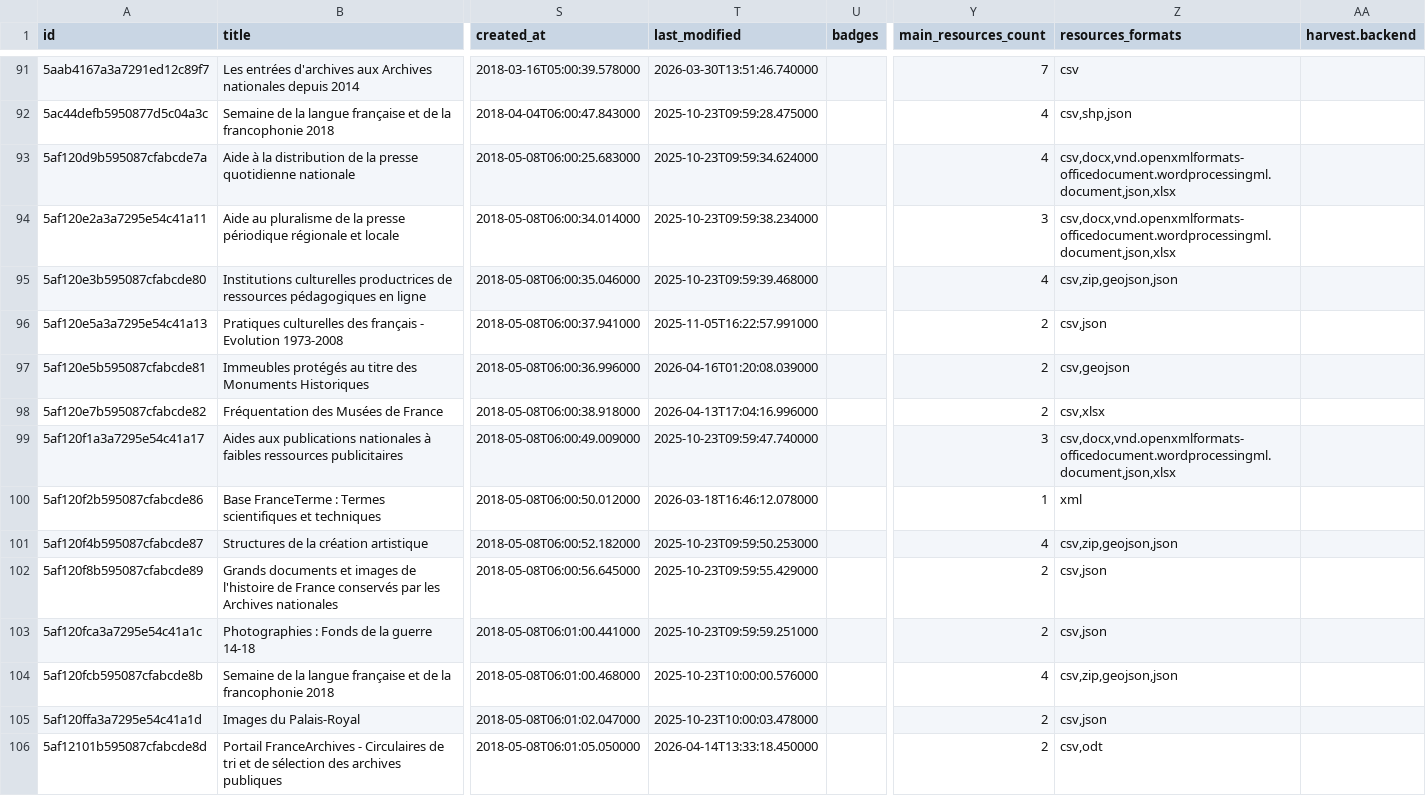
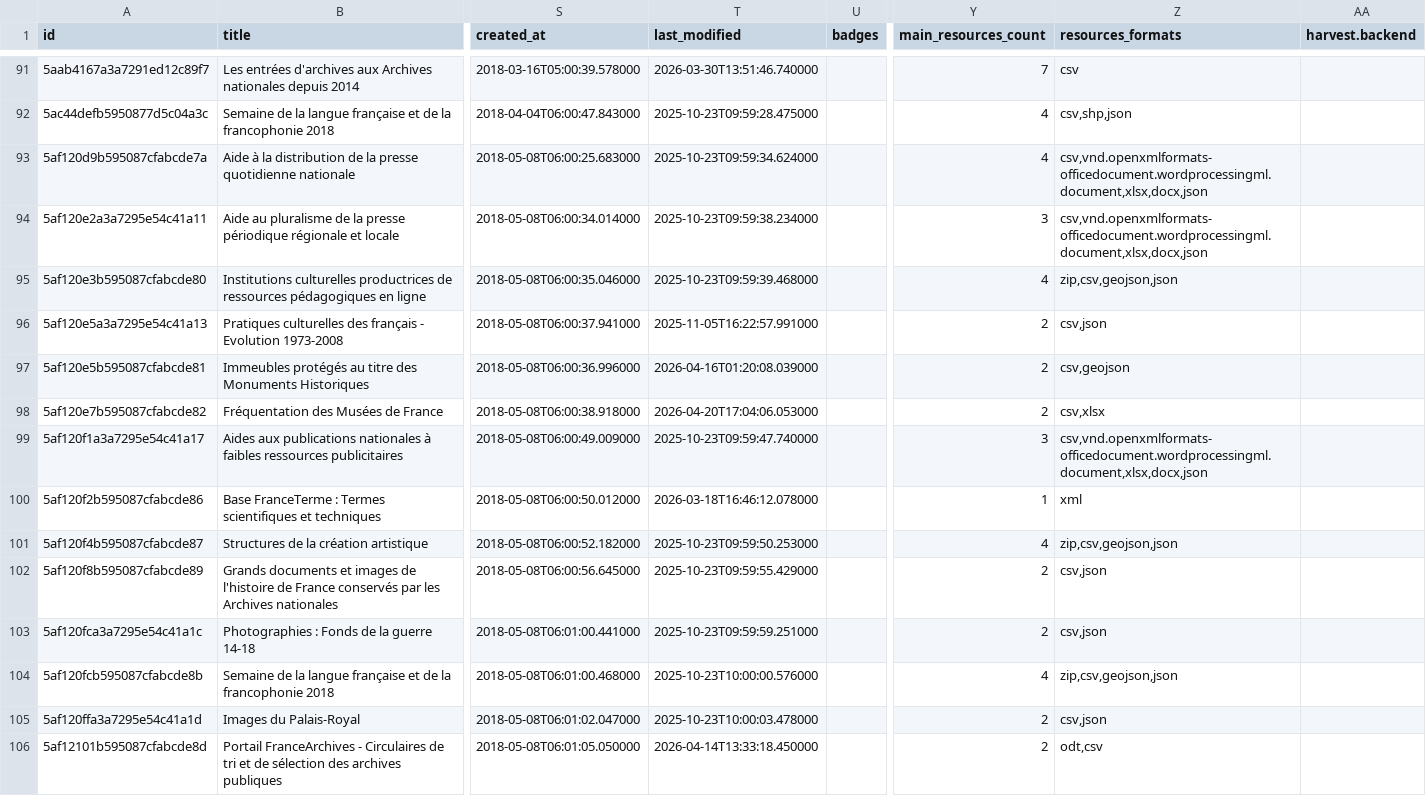
Before and after one commit to culturegouv/donnees-ouvertes, a CSV file: data/catalogue_culture_global.csv, drawn as a sheet; only a part is shown, gaps mark what is left out; the diff covers the shown part only; the diff names each change by its address in the sheet, - before the commit and + after, or states it on an @@ line.

```diff
--- a/data/catalogue_culture_global.csv
+++ b/data/catalogue_culture_global.csv
-Z93:Z94 (resources_formats): csv,docx,vnd.openxmlformats-officedocument.wordprocessingml.document,json,xlsx
+Z93:Z94 (resources_formats): csv,vnd.openxmlformats-officedocument.wordprocessingml.document,xlsx,docx,json
-Z95 (resources_formats): csv,zip,geojson,json
+Z95 (resources_formats): zip,csv,geojson,json
-T98 (last_modified): 2026-04-13T17:04:16.996000
+T98 (last_modified): 2026-04-20T17:04:06.053000
-Z99 (resources_formats): csv,docx,vnd.openxmlformats-officedocument.wordprocessingml.document,json,xlsx
+Z99 (resources_formats): csv,vnd.openxmlformats-officedocument.wordprocessingml.document,xlsx,docx,json
-Z101 (resources_formats): csv,zip,geojson,json
+Z101 (resources_formats): zip,csv,geojson,json
-Z104 (resources_formats): csv,zip,geojson,json
+Z104 (resources_formats): zip,csv,geojson,json
-Z106 (resources_formats): csv,odt
+Z106 (resources_formats): odt,csv
```
Also changed, not shown: 70 edited cells elsewhere in this file, data/catalogue_culture_global_stats.csv, 1 other file.
